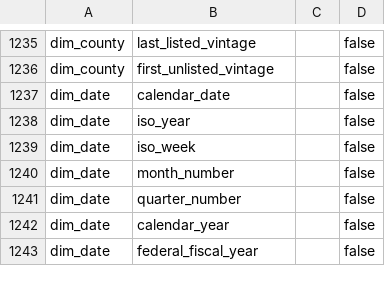
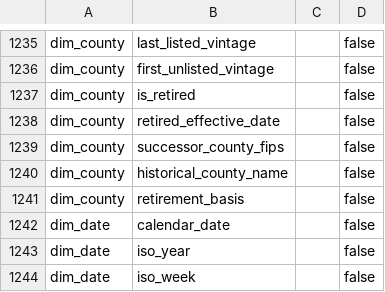
Before and after one commit to ian-mungai/healthcare-hai-prediction, a CSV file: dbt/seeds/gold/gold_contract_columns.csv, drawn as a sheet; only a part is shown, gaps mark what is left out; the shorter side is filled out with more unchanged rows; the diff names each change by its address in the sheet, - before the commit and + after, or states it on an @@ line.

```diff
--- a/dbt/seeds/gold/gold_contract_columns.csv
+++ b/dbt/seeds/gold/gold_contract_columns.csv
+row 1237: dim_county | is_retired |  | false
+row 1238: dim_county | retired_effective_date |  | false
+row 1239: dim_county | successor_county_fips |  | false
+row 1240: dim_county | historical_county_name |  | false
+row 1241: dim_county | retirement_basis |  | false
```
Also changed, not shown: config/lakehouse/identity_classification.csv, dbt/seeds/gold/identity_splits.csv, 43 other files.
